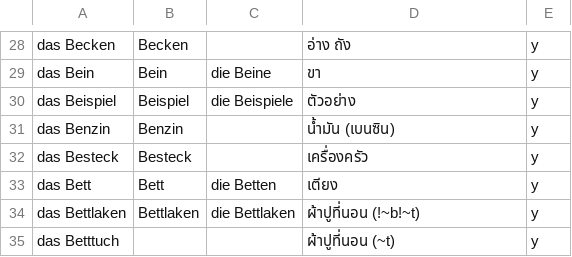
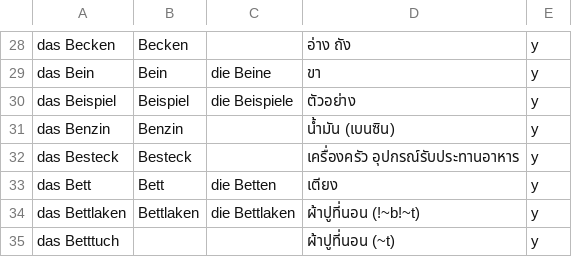
Before and after one commit to ponlawat-w/anki-collection, a CSV file: notes/denm - Deutsch (Nomen).csv, drawn as a sheet; only a part is shown, gaps mark what is left out.

```diff
--- a/notes/denm - Deutsch (Nomen).csv
+++ b/notes/denm - Deutsch (Nomen).csv
@@ -31,3 +31,3 @@ das Beispiel,Beispiel,die Beispiele,ตัวอย่าง,y
 das Benzin,Benzin,,น้ำมัน (เบนซิน),y
-das Besteck,Besteck,,เครื่องครัว,y
+das Besteck,Besteck,,เครื่องครัว อุปกรณ์รับประทานอาหาร,y
 das Bett,Bett,die Betten,เตียง,y
```
Also changed, not shown: notes/krmc - 한국어・문장.csv, notes/zhjz - 中文（句子） .csv.
